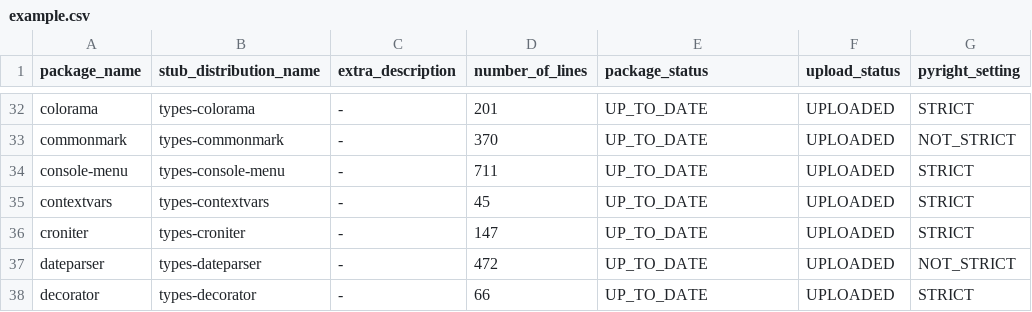
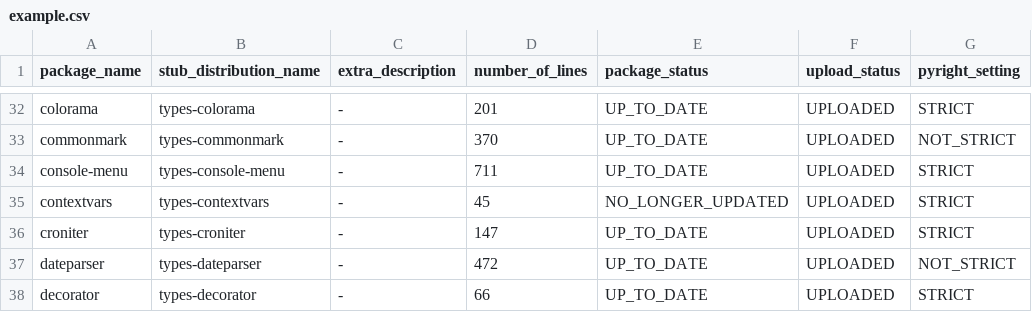
Before and after one commit to AlexWaygood/typeshed-stats, a CSV file: examples/example.csv, drawn as a sheet; only a part is shown, gaps mark what is left out; the diff names each change by its address in the sheet, - before the commit and + after, or states it on an @@ line.

Commit message:
👷 Automated regeneration of examples and docs

```diff
--- a/examples/example.csv
+++ b/examples/example.csv
-E35 (package_status): UP_TO_DATE
+E35 (package_status): NO_LONGER_UPDATED
```
Also changed, not shown: 2 other files.
